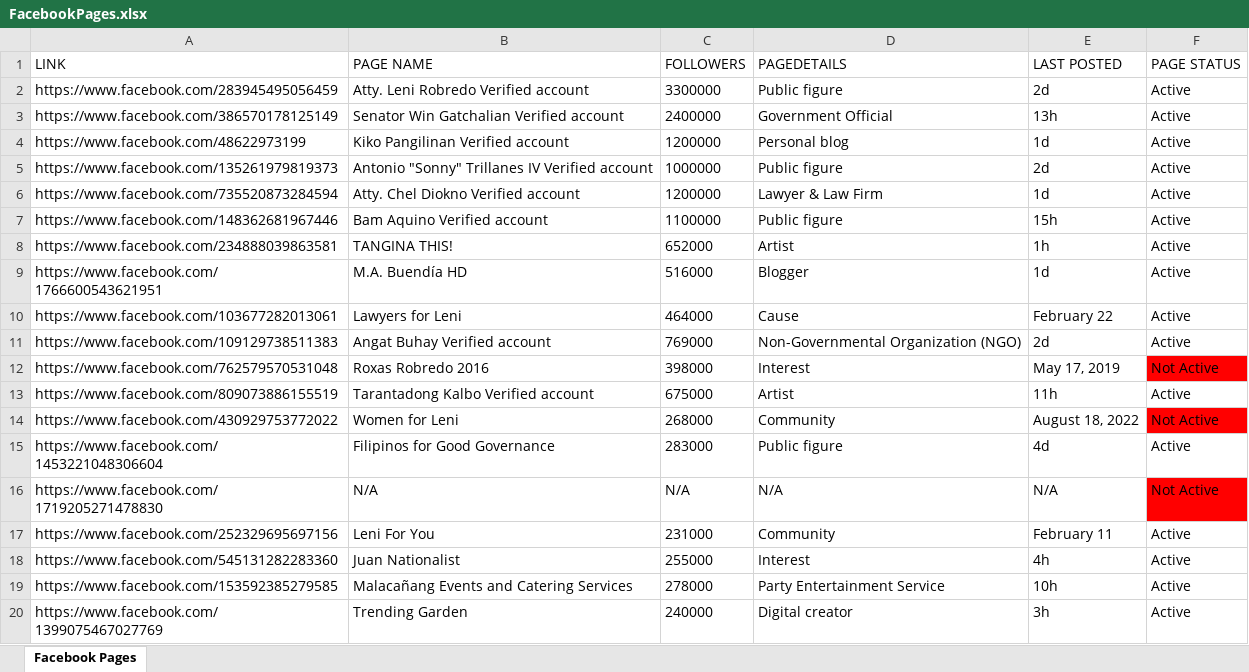
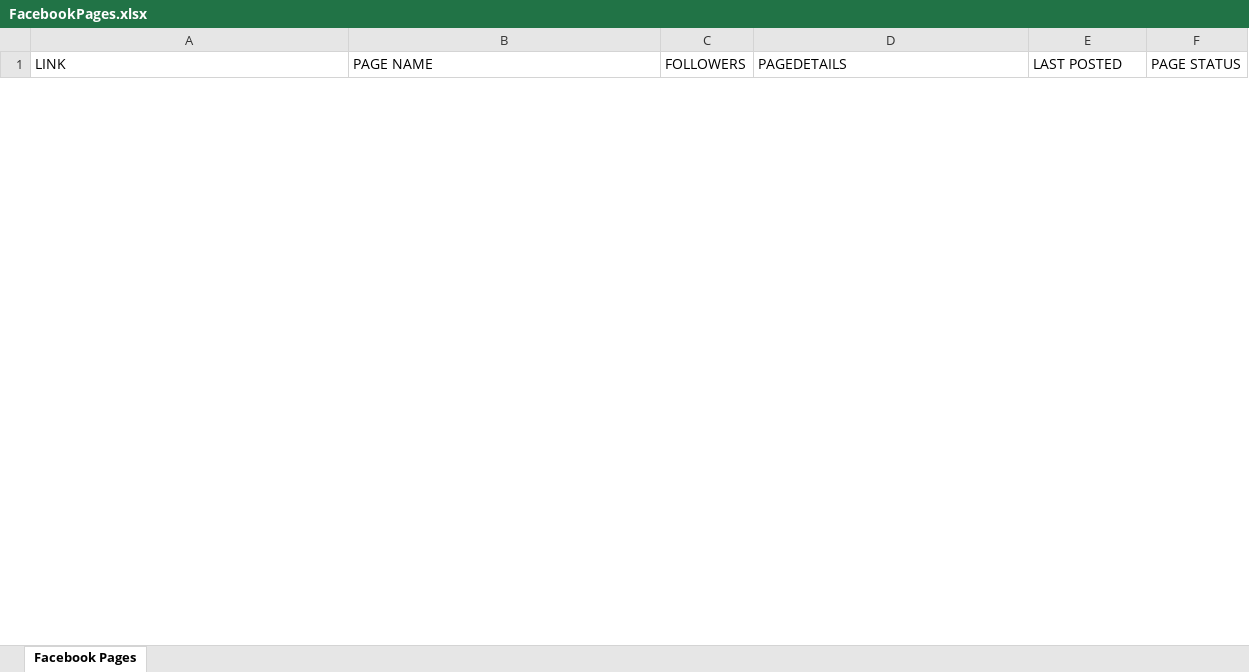
Before and after one commit to paul242001/facebook-page-check, an Excel workbook: FacebookPages.xlsx, sheet Facebook Pages, drawn as a sheet; only a part is shown; values as stored, in another font and other column widths than the file's, no borders; removed rows and columns are numbered as before the commit, all else as after; the diff covers the shown part only; the diff names each change by its address in the sheet, - before the commit and + after, or states it on an @@ line.

Commit message:
followers not found fixed

```diff
--- a/FacebookPages.xlsx (sheet Facebook Pages)
+++ b/FacebookPages.xlsx (sheet Facebook Pages)
-row 2: https://www.facebook.com/283945495056459 | Atty. Leni Robredo Verified account | 3300000 | Public figure | 2d | Active
-row 3: https://www.facebook.com/386570178125149 | Senator Win Gatchalian Verified account | 2400000 | Government Official | 13h | Active
-row 4: https://www.facebook.com/48622973199 | Kiko Pangilinan Verified account | 1200000 | Personal blog | 1d | Active
-row 5: https://www.facebook.com/135261979819373 | Antonio "Sonny" Trillanes IV Verified account | 1000000 | Public figure | 2d | Active
-row 6: https://www.facebook.com/735520873284594 | Atty. Chel Diokno Verified account | 1200000 | Lawyer & Law Firm | 1d | Active
-row 7: https://www.facebook.com/148362681967446 | Bam Aquino Verified account | 1100000 | Public figure | 15h | Active
-row 8: https://www.facebook.com/234888039863581 | TANGINA THIS! | 652000 | Artist | 1h | Active
-row 9: https://www.facebook.com/1766600543621951 | M.A. Buendía HD | 516000 | Blogger | 1d | Active
-row 10: https://www.facebook.com/103677282013061 | Lawyers for Leni | 464000 | Cause | February 22 | Active
-row 11: https://www.facebook.com/109129738511383 | Angat Buhay Verified account | 769000 | Non-Governmental Organization (NGO) | 2d | Active
-row 12: https://www.facebook.com/762579570531048 | Roxas Robredo 2016 | 398000 | Interest | May 17, 2019 | Not Active
-row 13: https://www.facebook.com/809073886155519 | Tarantadong Kalbo Verified account | 675000 | Artist | 11h | Active
-row 14: https://www.facebook.com/430929753772022 | Women for Leni | 268000 | Community | August 18, 2022 | Not Active
-row 15: https://www.facebook.com/1453221048306604 | Filipinos for Good Governance | 283000 | Public figure | 4d | Active
-row 16: https://www.facebook.com/1719205271478830 | N/A | N/A | N/A | N/A | Not Active
-row 17: https://www.facebook.com/252329695697156 | Leni For You | 231000 | Community | February 11 | Active
-row 18: https://www.facebook.com/545131282283360 | Juan Nationalist | 255000 | Interest | 4h | Active
-row 19: https://www.facebook.com/153592385279585 | Malacañang Events and Catering Services | 278000 | Party Entertainment Service | 10h | Active
-row 20: https://www.facebook.com/1399075467027769 | Trending Garden | 240000 | Digital creator | 3h | Active
```
Also changed, not shown: 6 added rows and 80 removed rows elsewhere in this sheet, 2 other files.
